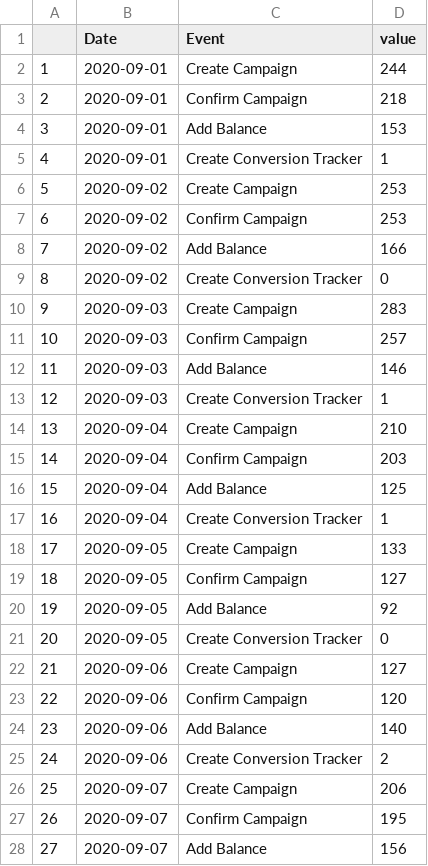
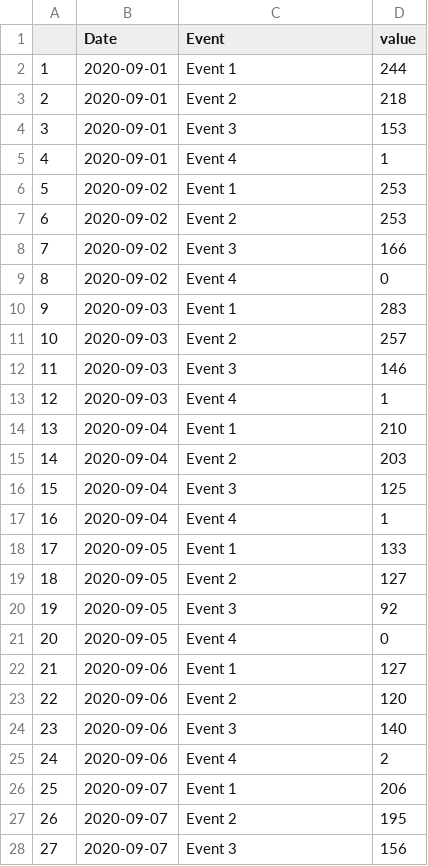
Before and after one commit to AzizDhaouadi/python_data_viz, a CSV file: data/eventcreation.csv, drawn as a sheet; only a part is shown; the diff covers the shown part only.

Commit message:
Changed the data labels to generic names

```diff
--- a/data/eventcreation.csv
+++ b/data/eventcreation.csv
@@ -1,28 +1,28 @@
 ,Date,Event,value
-1,2020-09-01,Create Campaign,244
-2,2020-09-01,Confirm Campaign,218
-3,2020-09-01,Add Balance,153
-4,2020-09-01,Create Conversion Tracker,1
-5,2020-09-02,Create Campaign,253
-6,2020-09-02,Confirm Campaign,253
-7,2020-09-02,Add Balance,166
-8,2020-09-02,Create Conversion Tracker,0
-9,2020-09-03,Create Campaign,283
-10,2020-09-03,Confirm Campaign,257
-11,2020-09-03,Add Balance,146
-12,2020-09-03,Create Conversion Tracker,1
-13,2020-09-04,Create Campaign,210
-14,2020-09-04,Confirm Campaign,203
-15,2020-09-04,Add Balance,125
-16,2020-09-04,Create Conversion Tracker,1
-17,2020-09-05,Create Campaign,133
-18,2020-09-05,Confirm Campaign,127
-19,2020-09-05,Add Balance,92
-20,2020-09-05,Create Conversion Tracker,0
-21,2020-09-06,Create Campaign,127
-22,2020-09-06,Confirm Campaign,120
-23,2020-09-06,Add Balance,140
-24,2020-09-06,Create Conversion Tracker,2
-25,2020-09-07,Create Campaign,206
-26,2020-09-07,Confirm Campaign,195
-27,2020-09-07,Add Balance,156
+1,2020-09-01,Event 1,244
+2,2020-09-01,Event 2,218
+3,2020-09-01,Event 3,153
+4,2020-09-01,Event 4,1
+5,2020-09-02,Event 1,253
+6,2020-09-02,Event 2,253
+7,2020-09-02,Event 3,166
+8,2020-09-02,Event 4,0
+9,2020-09-03,Event 1,283
+10,2020-09-03,Event 2,257
+11,2020-09-03,Event 3,146
+12,2020-09-03,Event 4,1
+13,2020-09-04,Event 1,210
+14,2020-09-04,Event 2,203
+15,2020-09-04,Event 3,125
+16,2020-09-04,Event 4,1
+17,2020-09-05,Event 1,133
+18,2020-09-05,Event 2,127
+19,2020-09-05,Event 3,92
+20,2020-09-05,Event 4,0
+21,2020-09-06,Event 1,127
+22,2020-09-06,Event 2,120
+23,2020-09-06,Event 3,140
+24,2020-09-06,Event 4,2
+25,2020-09-07,Event 1,206
+26,2020-09-07,Event 2,195
+27,2020-09-07,Event 3,156
```
Also changed, not shown: 93 edited cells elsewhere in this file, data/bounce.csv, data/exit.csv, 1 other file.
